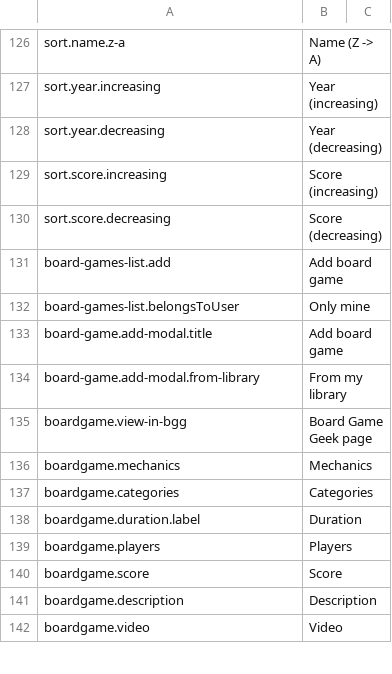
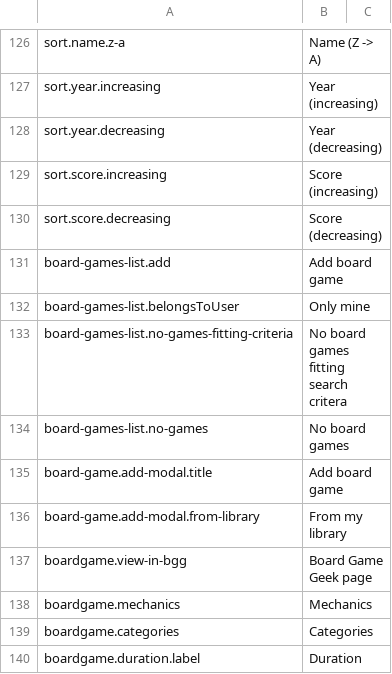
Before and after one commit to BGWE/BoardgameWE-UI, a CSV file: boardgame-ui/src/locales/translations.csv, drawn as a sheet; only a part is shown, gaps mark what is left out; the shorter side is filled out with more unchanged rows.

Commit message:
Improve empty state handling in board games list

```diff
--- a/boardgame-ui/src/locales/translations.csv
+++ b/boardgame-ui/src/locales/translations.csv
@@ -132,2 +132,4 @@ board-games-list.add,Add board game,
 board-games-list.belongsToUser,Only mine,
+board-games-list.no-games-fitting-criteria,No board games fitting search critera,
+board-games-list.no-games,No board games,
 board-game.add-modal.title,Add board game,
```
Also changed, not shown: 1 other file.
